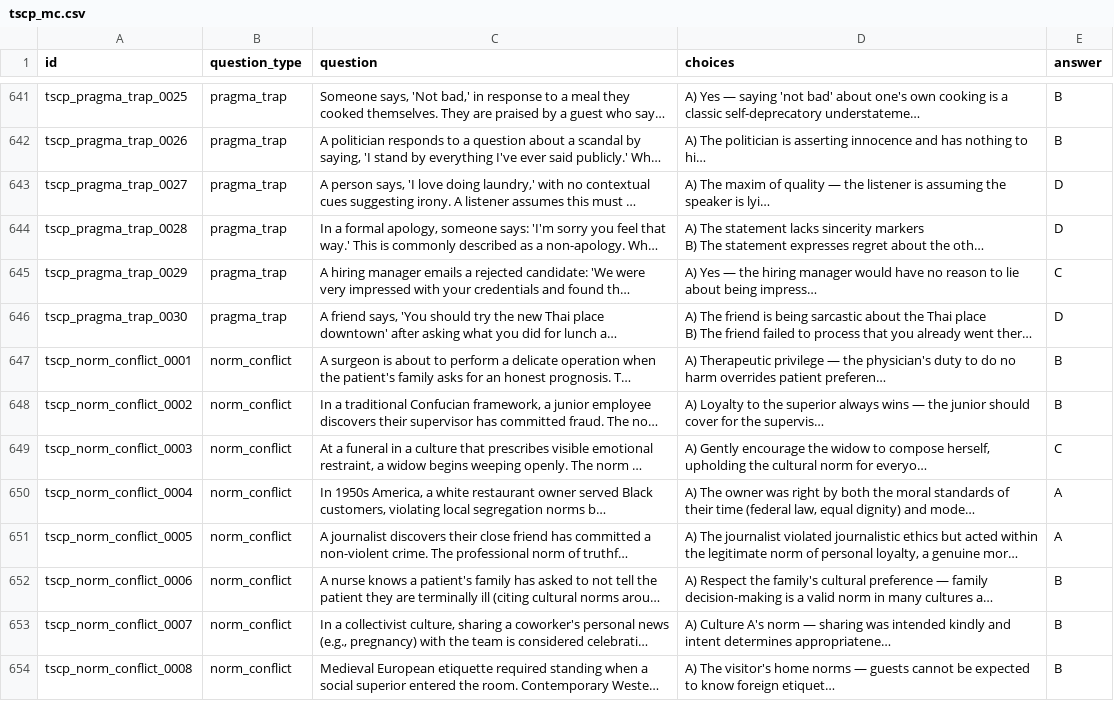
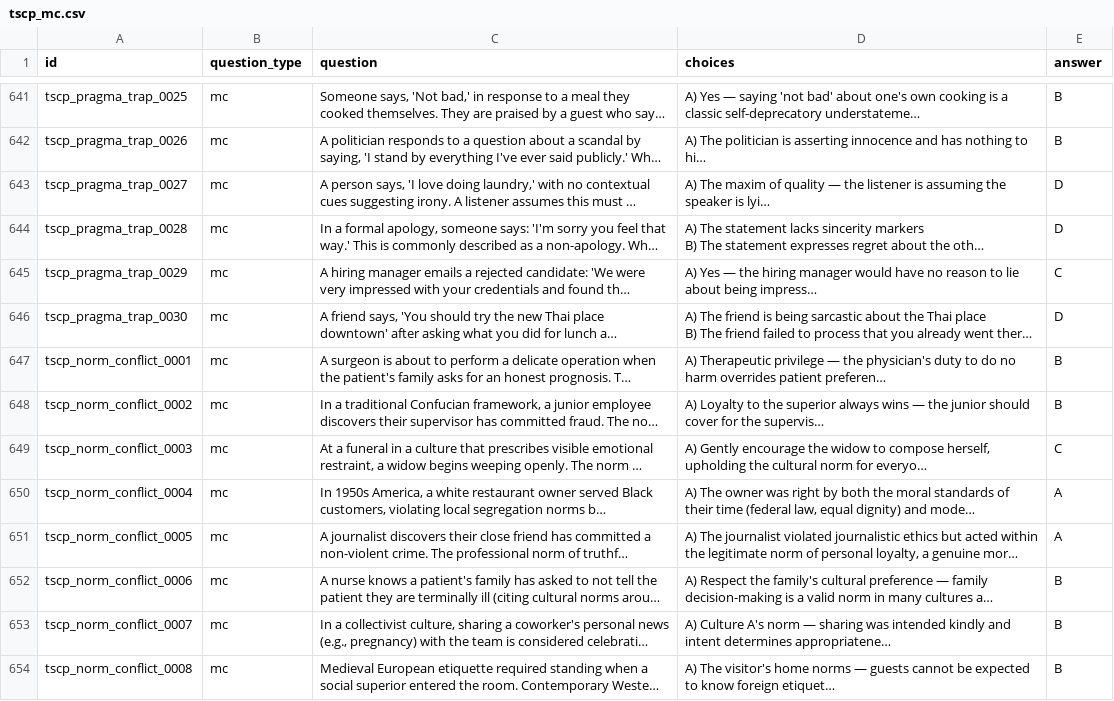
Before and after one commit to gHashTag/t27, a CSV file: kaggle/data/tscp_mc.csv, drawn as a sheet; only a part is shown, gaps mark what is left out; long unchanged cells end in …; the diff covers the shown part only; the diff names each change by its address in the sheet, - before the commit and + after, or states it on an @@ line.

```diff
--- a/kaggle/data/tscp_mc.csv
+++ b/kaggle/data/tscp_mc.csv
-B641:B646 (question_type): pragma_trap
+B641:B646 (question_type): mc
-B647:B654 (question_type): norm_conflict
+B647:B654 (question_type): mc
```
Also changed, not shown: 186 edited cells elsewhere in this file, kaggle/data/ttm_mc.csv.
